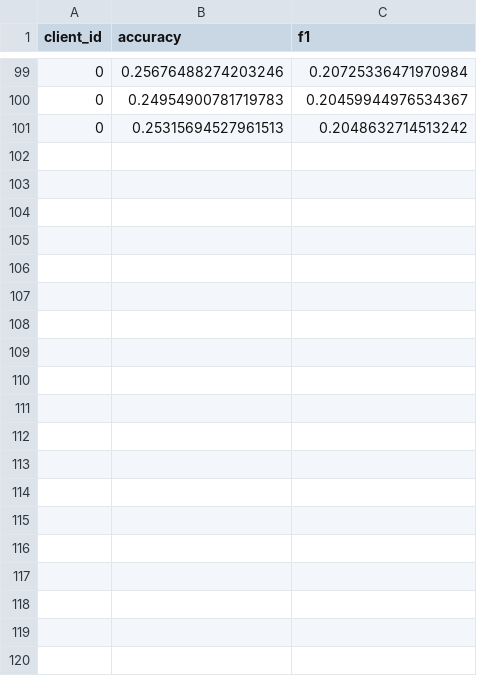
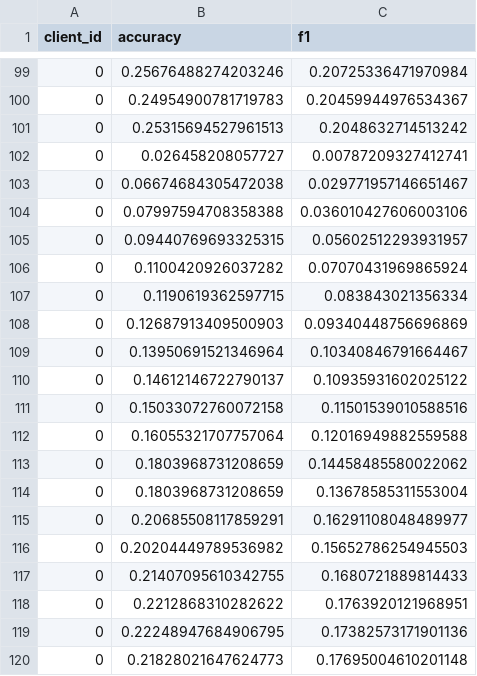
Before and after one commit to A-K-Erol/7643-fl-momentum, a CSV file: results/metrics_client_0_cifar100_polyak.csv, drawn as a sheet; only a part is shown, gaps mark what is left out; the diff covers the shown part only; the diff names each change by its address in the sheet, - before the commit and + after, or states it on an @@ line.

```diff
--- a/results/metrics_client_0_cifar100_polyak.csv
+++ b/results/metrics_client_0_cifar100_polyak.csv
+row 102: 0 | 0.026458208057727 | 0.00787209327412741
+row 103: 0 | 0.06674684305472038 | 0.029771957146651467
+row 104: 0 | 0.07997594708358388 | 0.036010427606003106
+row 105: 0 | 0.09440769693325315 | 0.05602512293931957
+row 106: 0 | 0.1100420926037282 | 0.07070431969865924
+row 107: 0 | 0.1190619362597715 | 0.083843021356334
+row 108: 0 | 0.12687913409500903 | 0.09340448756696869
+row 109: 0 | 0.13950691521346964 | 0.10340846791664467
+row 110: 0 | 0.14612146722790137 | 0.10935931602025122
+row 111: 0 | 0.15033072760072158 | 0.11501539010588516
+row 112: 0 | 0.16055321707757064 | 0.12016949882559588
+row 113: 0 | 0.1803968731208659 | 0.14458485580022062
+row 114: 0 | 0.1803968731208659 | 0.13678585311553004
+row 115: 0 | 0.20685508117859291 | 0.16291108048489977
+row 116: 0 | 0.20204449789536982 | 0.15652786254945503
+row 117: 0 | 0.21407095610342755 | 0.1680721889814433
+row 118: 0 | 0.2212868310282622 | 0.1763920121968951
+row 119: 0 | 0.22248947684906795 | 0.17382573171901136
+row 120: 0 | 0.21828021647624773 | 0.17695004610201148
```
Also changed, not shown: 31 added rows elsewhere in this file, results/metrics_client_2_cifar100_polyak.csv, results/metrics_client_3_cifar100_polyak.csv, 22 other files.
